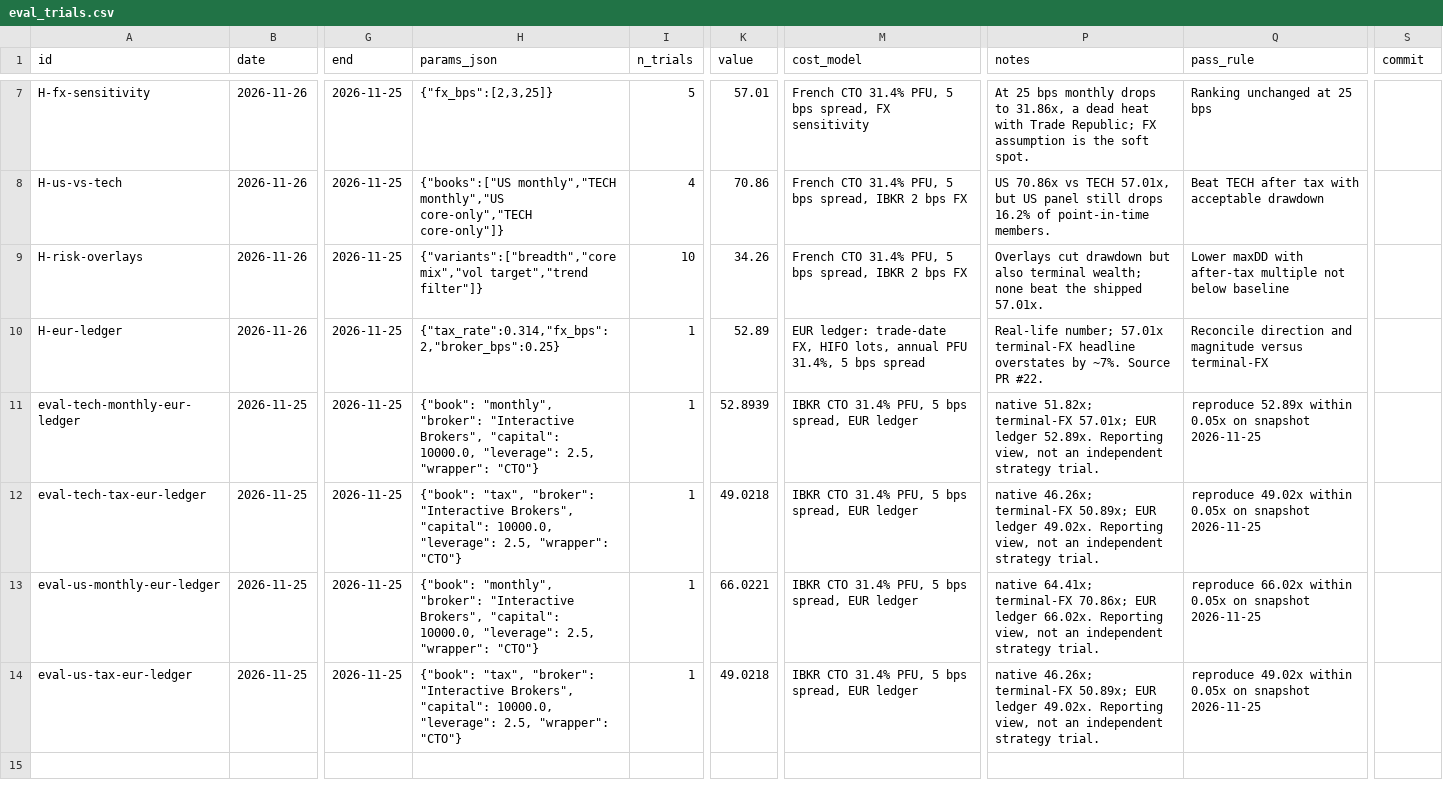
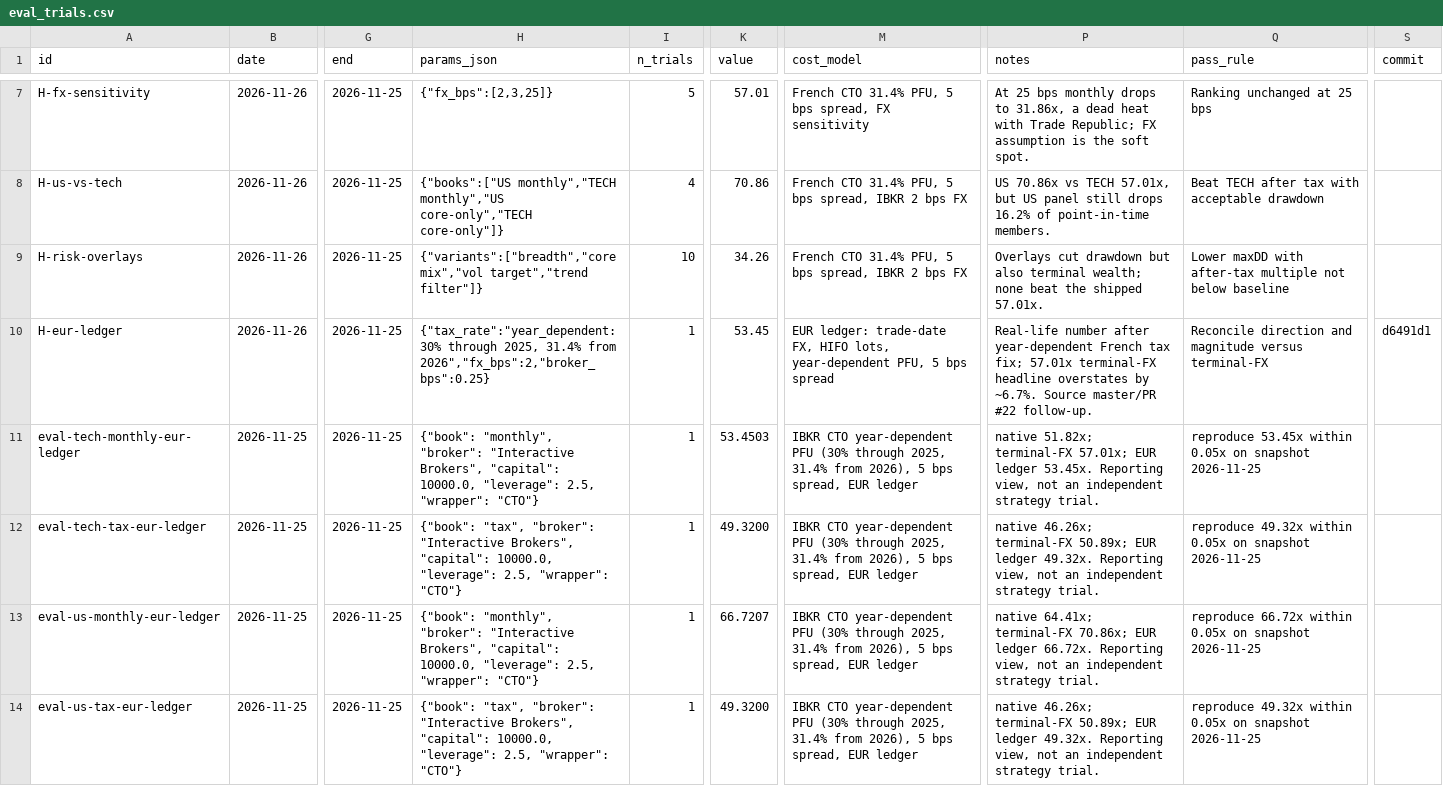
Before and after one commit to iguanacucumber/stonks-bot, a CSV file: results/eval_trials.csv, drawn as a sheet; only a part is shown, gaps mark what is left out; the diff names each change by its address in the sheet, - before the commit and + after, or states it on an @@ line.

Commit message:
v2 D: adopt year-dependent EUR-ledger tax baseline

```diff
--- a/results/eval_trials.csv
+++ b/results/eval_trials.csv
-H10 (params_json): {"tax_rate":0.314,"fx_bps":2,"broker_bps":0.25}
+H10 (params_json): {"tax_rate":"year_dependent: 30% through 2025, 31.4% from 2026","fx_bps":2,"broker_bps":0.25}
-K10 (value): 52.89
+K10 (value): 53.45
-M10 (cost_model): …HIFO lots, annual PFU 31.4%, 5 bps…
+M10 (cost_model): …HIFO lots, year-dependent PFU, 5 bps…
-P10 (notes): Real-life number; 57.01x terminal-FX headline overstates by ~7%. Source PR #22.
+P10 (notes): Real-life number after year-dependent French tax fix; 57.01x terminal-FX headline overstates by ~6.7%. Source master/PR #22 follow-up.
-S10 (commit): (empty)
+S10 (commit): d6491d1
-K11 (value): 52.8939
+K11 (value): 53.4503
-M11:M14 (cost_model): IBKR CTO 31.4% PFU, 5 bps…
+M11:M14 (cost_model): IBKR CTO year-dependent PFU (30% through 2025, 31.4% from 2026), 5 bps…
-P11 (notes): …EUR ledger 52.89x. Reporting view,…
+P11 (notes): …EUR ledger 53.45x. Reporting view,…
-Q11 (pass_rule): reproduce 52.89x within 0.05x…
+Q11 (pass_rule): reproduce 53.45x within 0.05x…
-K12 (value): 49.0218
+K12 (value): 49.3200
-P12 (notes): …EUR ledger 49.02x. Reporting view,…
+P12 (notes): …EUR ledger 49.32x. Reporting view,…
-Q12 (pass_rule): reproduce 49.02x within 0.05x…
+Q12 (pass_rule): reproduce 49.32x within 0.05x…
-K13 (value): 66.0221
+K13 (value): 66.7207
-P13 (notes): …EUR ledger 66.02x. Reporting view,…
+P13 (notes): …EUR ledger 66.72x. Reporting view,…
-Q13 (pass_rule): reproduce 66.02x within 0.05x…
+Q13 (pass_rule): reproduce 66.72x within 0.05x…
-K14 (value): 49.0218
+K14 (value): 49.3200
-P14 (notes): …EUR ledger 49.02x. Reporting view,…
+P14 (notes): …EUR ledger 49.32x. Reporting view,…
-Q14 (pass_rule): reproduce 49.02x within 0.05x…
+Q14 (pass_rule): reproduce 49.32x within 0.05x…
```
Also changed, not shown: 10 other files.
